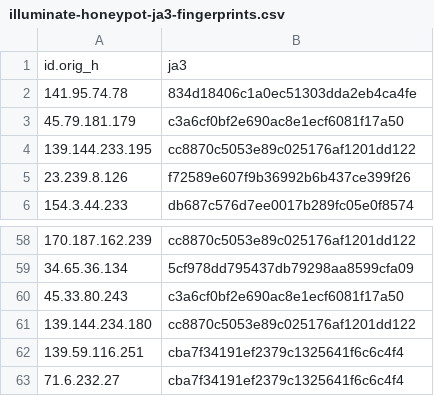
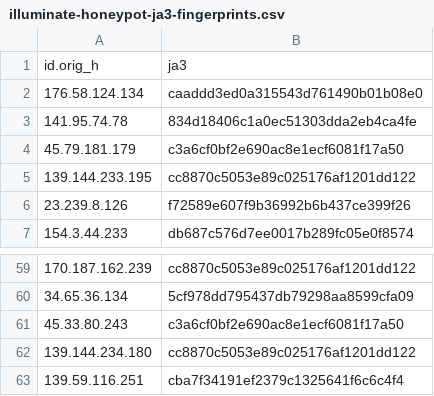
Before and after one commit to LeargasSecurity/ja3-fingerprint-repository, a CSV file: illuminate-honeypot-ja3-fingerprints.csv, drawn as a sheet; only a part is shown, gaps mark what is left out; removed rows and columns are numbered as before the commit, all else as after; the diff names each change by its address in the sheet, - before the commit and + after, or states it on an @@ line.

```diff
--- a/illuminate-honeypot-ja3-fingerprints.csv
+++ b/illuminate-honeypot-ja3-fingerprints.csv
+row 2: 176.58.124.134 | caaddd3ed0a315543d761490b01b08e0
-row 63: 71.6.232.27 | cba7f34191ef2379c1325641f6c6c4f4
```
Also changed, not shown: 1 other file.
